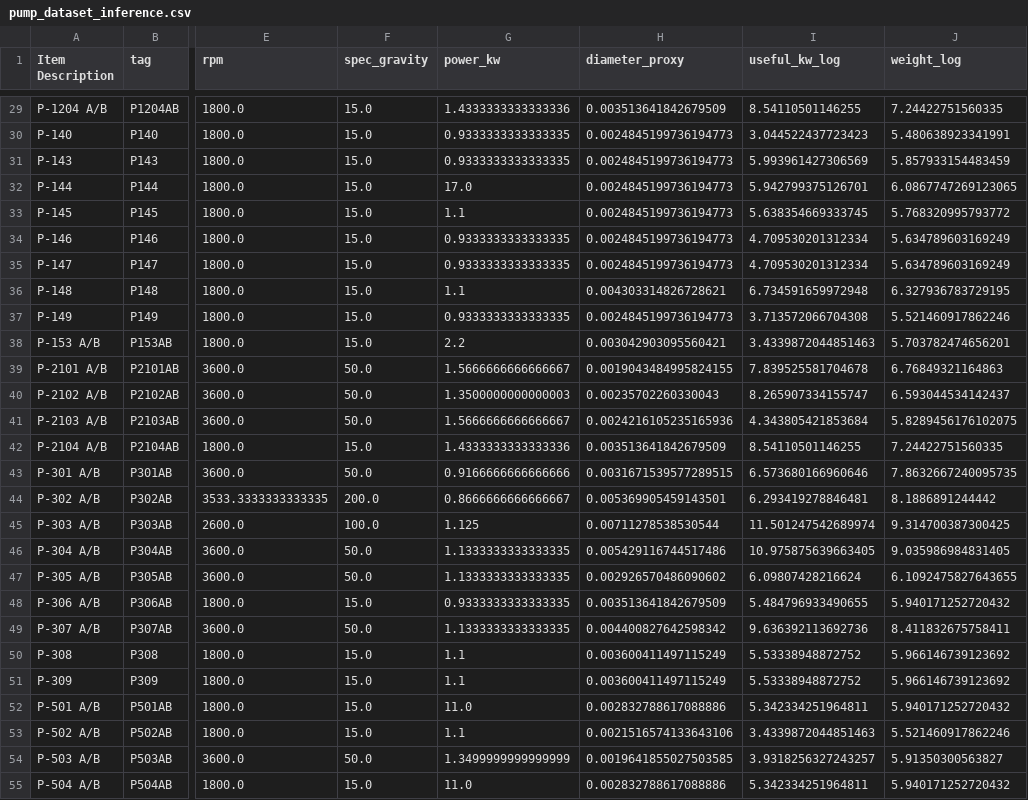
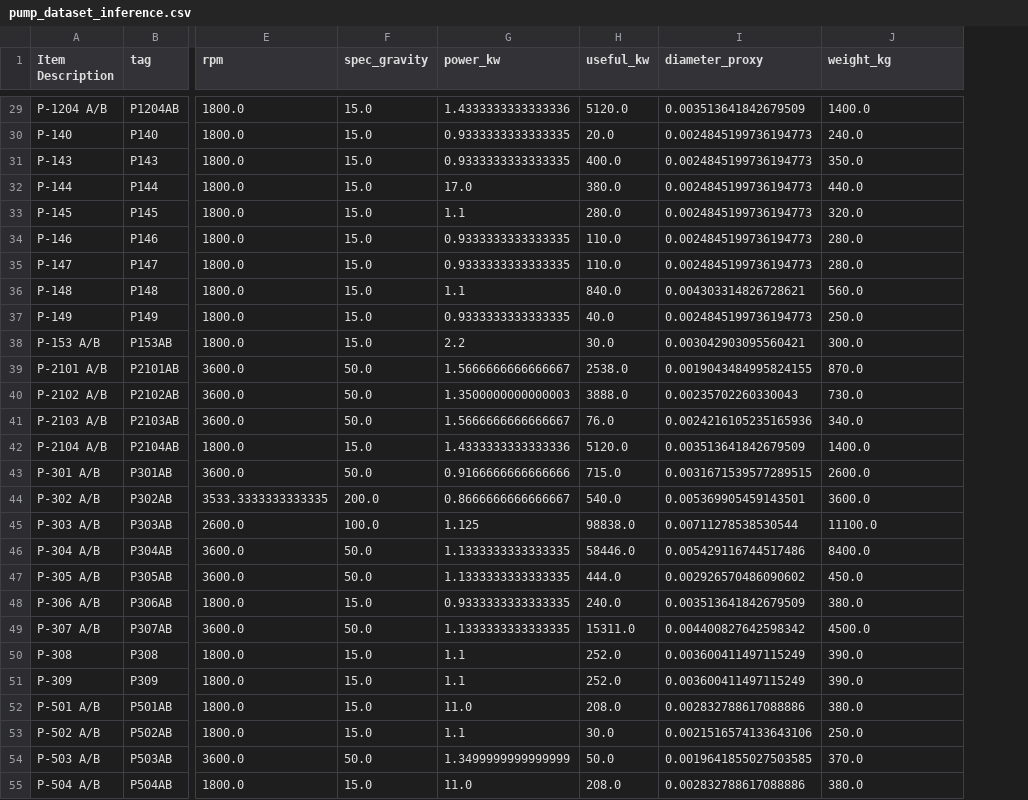
Before and after one commit to Timur0-0Timur/ConstructMaterialAI, a CSV file: data-service/datasets/pump_dataset_inference.csv, drawn as a sheet; only a part is shown, gaps mark what is left out; removed rows and columns are numbered as before the commit, all else as after; the diff covers the shown part only; the diff names each change by its address in the sheet, - before the commit and + after, or states it on an @@ line.

```diff
--- a/data-service/datasets/pump_dataset_inference.csv
+++ b/data-service/datasets/pump_dataset_inference.csv
+column H (useful_kw), rows 29-55: 5120.0 | 20.0 | 400.0 | 380.0 | 280.0 | 110.0 | 110.0 | 840.0 | 40.0 | 30.0 | 2538.0 | 3888.0 | 76.0 | 5120.0 | 715.0 | 540.0 | 98838.0 | 58446.0 | 444.0 | 240.0 | 15311.0 | 252.0 | 252.0 | 208.0 | 30.0 | 50.0 | 208.0
-column I (useful_kw_log), rows 29-55: 8.54110501146255 | 3.044522437723423 | 5.993961427306569 | 5.942799375126701 | 5.638354669333745 | 4.709530201312334 | 4.709530201312334 | 6.734591659972948 | 3.713572066704308 | 3.4339872044851463 | 7.839525581704678 | 8.265907334155747 | 4.343805421853684 | 8.54110501146255 | 6.573680166960646 | 6.293419278846481 | 11.501247542689974 | 10.975875639663405 | 6.09807428216624 | 5.484796933490655 | 9.636392113692736 | 5.53338948872752 | 5.53338948872752 | 5.342334251964811 | 3.4339872044851463 | 3.9318256327243257 | 5.342334251964811
-J1: weight_log
+J1: weight_kg
-J29 (weight_kg): 7.24422751560335
+J29 (weight_kg): 1400.0
-J30 (weight_kg): 5.480638923341991
+J30 (weight_kg): 240.0
-J31 (weight_kg): 5.857933154483459
+J31 (weight_kg): 350.0
-J32 (weight_kg): 6.0867747269123065
+J32 (weight_kg): 440.0
-J33 (weight_kg): 5.768320995793772
+J33 (weight_kg): 320.0
-J34:J35 (weight_kg): 5.634789603169249
+J34:J35 (weight_kg): 280.0
-J36 (weight_kg): 6.327936783729195
+J36 (weight_kg): 560.0
-J37 (weight_kg): 5.521460917862246
+J37 (weight_kg): 250.0
-J38 (weight_kg): 5.703782474656201
+J38 (weight_kg): 300.0
-J39 (weight_kg): 6.76849321164863
+J39 (weight_kg): 870.0
-J40 (weight_kg): 6.593044534142437
+J40 (weight_kg): 730.0
-J41 (weight_kg): 5.8289456176102075
+J41 (weight_kg): 340.0
-J42 (weight_kg): 7.24422751560335
+J42 (weight_kg): 1400.0
-J43 (weight_kg): 7.8632667240095735
+J43 (weight_kg): 2600.0
-J44 (weight_kg): 8.1886891244442
+J44 (weight_kg): 3600.0
-J45 (weight_kg): 9.314700387300425
+J45 (weight_kg): 11100.0
-J46 (weight_kg): 9.035986984831405
+J46 (weight_kg): 8400.0
-J47 (weight_kg): 6.1092475827643655
+J47 (weight_kg): 450.0
-J48 (weight_kg): 5.940171252720432
+J48 (weight_kg): 380.0
-J49 (weight_kg): 8.411832675758411
+J49 (weight_kg): 4500.0
-J50:J51 (weight_kg): 5.966146739123692
+J50:J51 (weight_kg): 390.0
-J52 (weight_kg): 5.940171252720432
+J52 (weight_kg): 380.0
-J53 (weight_kg): 5.521460917862246
+J53 (weight_kg): 250.0
-J54 (weight_kg): 5.91350300563827
+J54 (weight_kg): 370.0
-J55 (weight_kg): 5.940171252720432
+J55 (weight_kg): 380.0
```
Also changed, not shown: 45 edited cells elsewhere in this file, 8 other files.
